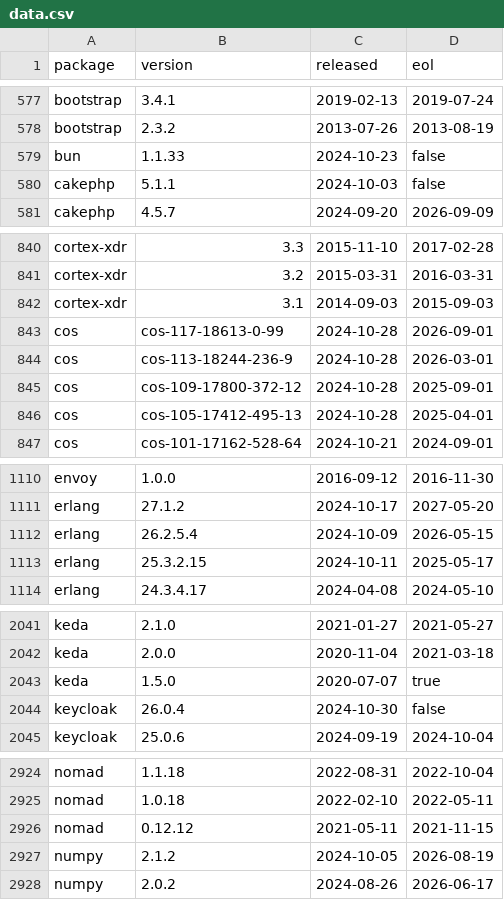
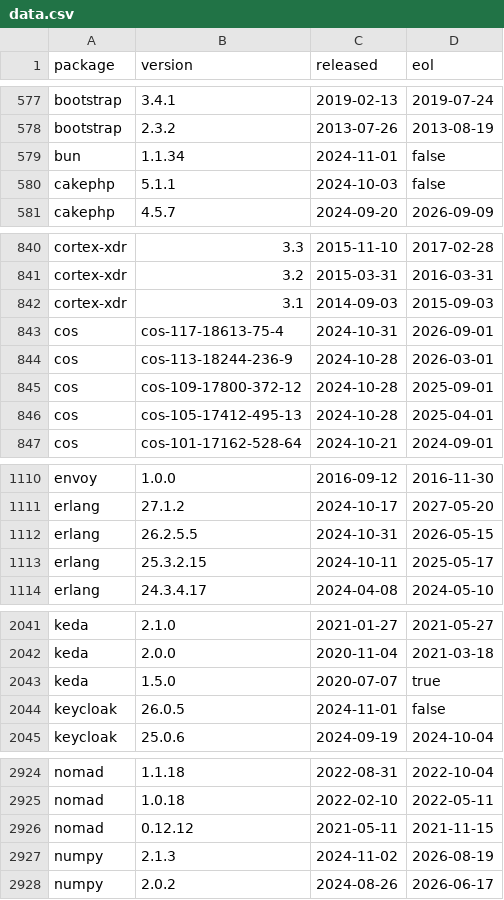
Before and after one commit to herodevs/eol-data, a CSV file: data.csv, drawn as a sheet; only a part is shown, gaps mark what is left out; the diff covers the shown part only.

```diff
--- a/data.csv
+++ b/data.csv
@@ -578,3 +578,3 @@ bootstrap,3.4.1,2019-02-13,2019-07-24
 bootstrap,2.3.2,2013-07-26,2013-08-19
-bun,1.1.33,2024-10-23,false
+bun,1.1.34,2024-11-01,false
 cakephp,5.1.1,2024-10-03,false
@@ -842,3 +842,3 @@ cortex-xdr,3.2,2015-03-31,2016-03-31
 cortex-xdr,3.1,2014-09-03,2015-09-03
-cos,cos-117-18613-0-99,2024-10-28,2026-09-01
+cos,cos-117-18613-75-4,2024-10-31,2026-09-01
 cos,cos-113-18244-236-9,2024-10-28,2026-03-01
@@ -1111,3 +1111,3 @@ envoy,1.0.0,2016-09-12,2016-11-30
 erlang,27.1.2,2024-10-17,2027-05-20
-erlang,26.2.5.4,2024-10-09,2026-05-15
+erlang,26.2.5.5,2024-10-31,2026-05-15
 erlang,25.3.2.15,2024-10-11,2025-05-17
@@ -2043,3 +2043,3 @@ keda,2.0.0,2020-11-04,2021-03-18
 keda,1.5.0,2020-07-07,true
-keycloak,26.0.4,2024-10-30,false
+keycloak,26.0.5,2024-11-01,false
 keycloak,25.0.6,2024-09-19,2024-10-04
@@ -2926,3 +2926,3 @@ nomad,1.0.18,2022-02-10,2022-05-11
 nomad,0.12.12,2021-05-11,2021-11-15
-numpy,2.1.2,2024-10-05,2026-08-19
+numpy,2.1.3,2024-11-02,2026-08-19
 numpy,2.0.2,2024-08-26,2026-06-17
```
Also changed, not shown: 21 edited cells elsewhere in this file, 1 other file.
